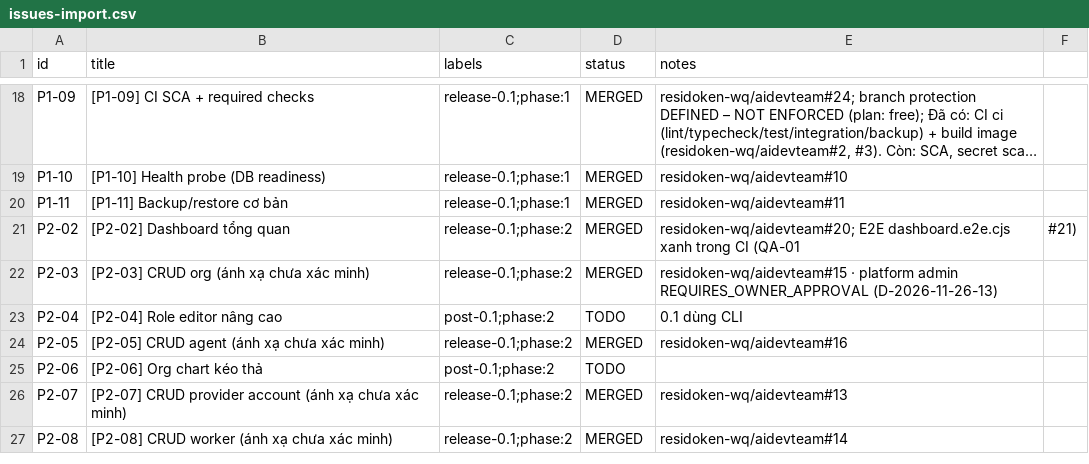
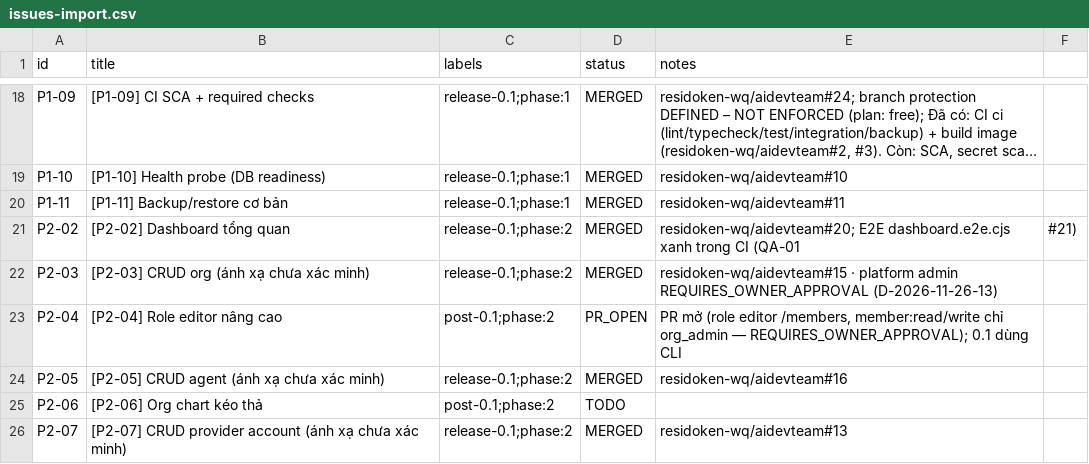
Before and after one commit to residoken-wq/aidevteam, a CSV file: docs/backlog/issues-import.csv, drawn as a sheet; only a part is shown, gaps mark what is left out; the shorter side is filled out with more unchanged rows; long unchanged cells end in ….

```diff
--- a/docs/backlog/issues-import.csv
+++ b/docs/backlog/issues-import.csv
@@ -22,3 +22,3 @@ P2-02,[P2-02] Dashboard tổng quan,release-0.1;phase:2,MERGED,residoken-wq/aide
 P2-03,[P2-03] CRUD org (ánh xạ chưa xác minh),release-0.1;phase:2,MERGED,residoken-wq/aidevteam#15 · platform admin REQUIRES_OWNER_APPROVAL (D-2026-11-26-13)
-P2-04,[P2-04] Role editor nâng cao,post-0.1;phase:2,TODO,0.1 dùng CLI
+P2-04,[P2-04] Role editor nâng cao,post-0.1;phase:2,PR_OPEN,"PR mở (role editor /members, member:read/write chỉ org_admin — REQUIRES_OWNER_APPROVAL); 0.1 dùng CLI"
 P2-05,[P2-05] CRUD agent (ánh xạ chưa xác minh),release-0.1;phase:2,MERGED,residoken-wq/aidevteam#16
```
Also changed, not shown: 3 other files.
